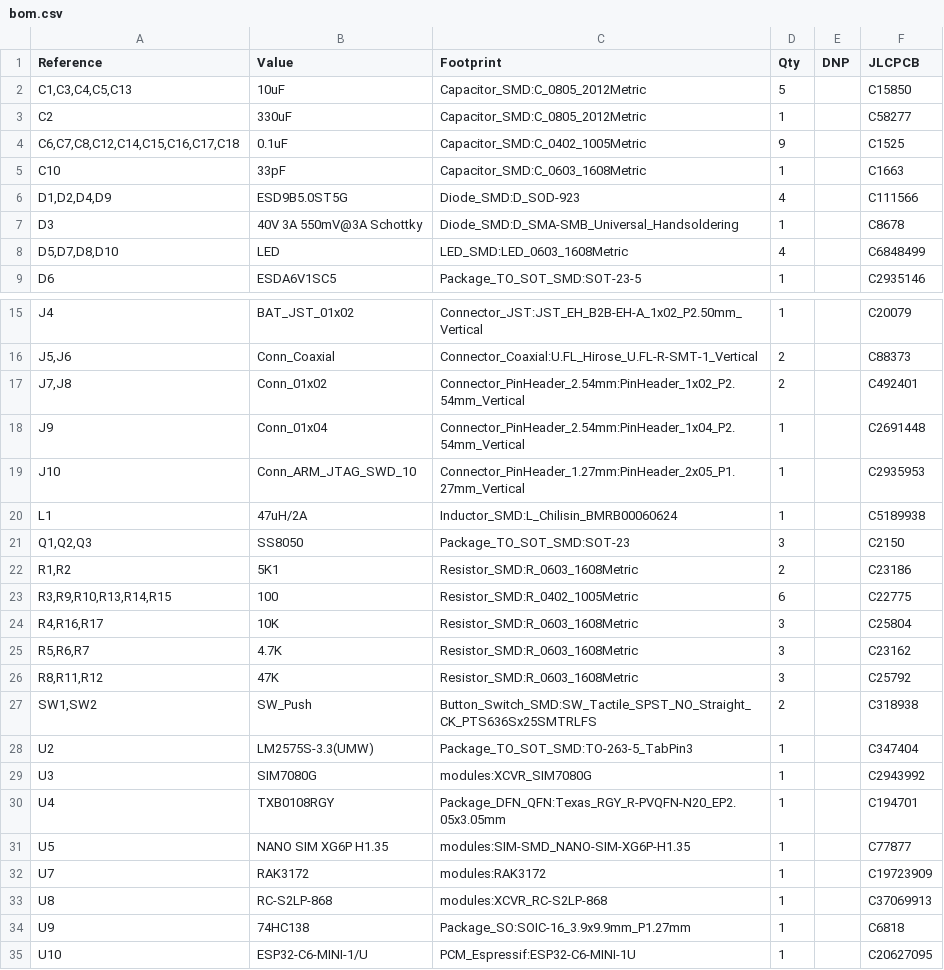
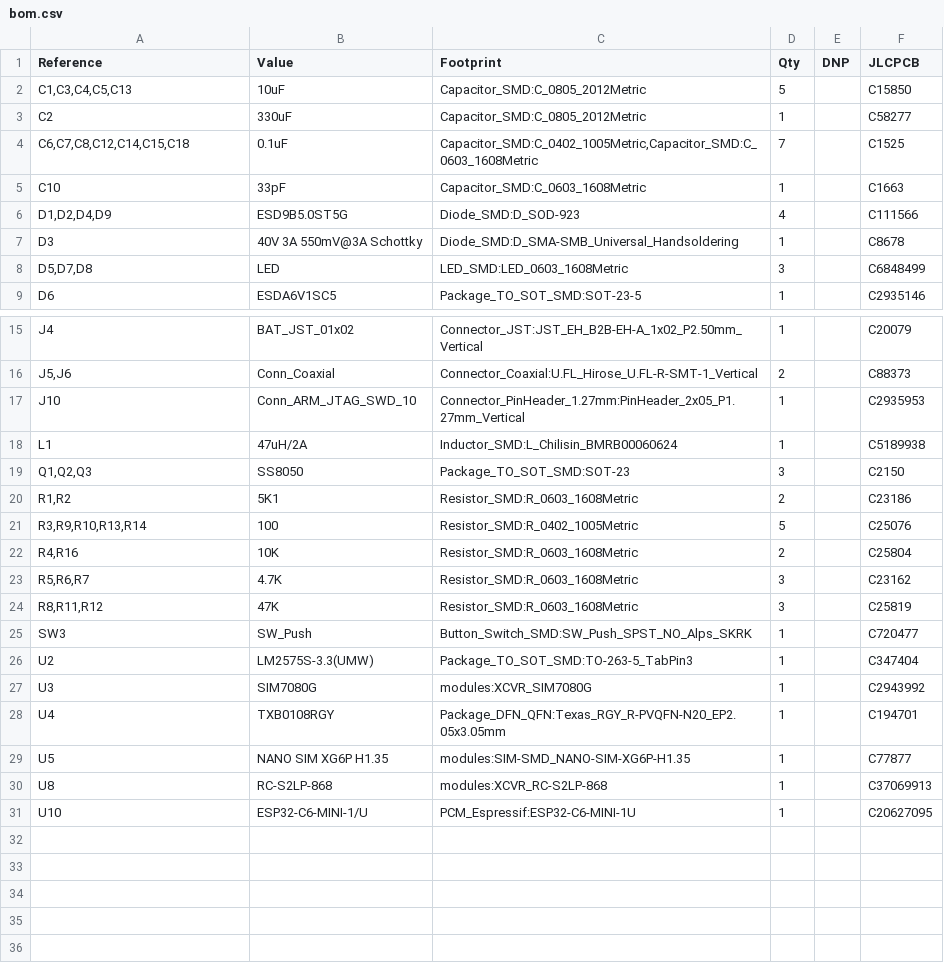
Before and after one commit to absmach/s0, a CSV file: modules/s0/production/bom.csv, drawn as a sheet; only a part is shown, gaps mark what is left out.

```diff
--- a/modules/s0/production/bom.csv
+++ b/modules/s0/production/bom.csv
@@ -3,3 +3,3 @@
 "C2","330uF","Capacitor_SMD:C_0805_2012Metric","1","","C58277"
-"C6,C7,C8,C12,C14,C15,C16,C17,C18","0.1uF","Capacitor_SMD:C_0402_1005Metric","9","","C1525"
+"C6,C7,C8,C12,C14,C15,C18","0.1uF","Capacitor_SMD:C_0402_1005Metric,Capacitor_SMD:C_0603_1608Metric","7","","C1525"
 "C10","33pF","Capacitor_SMD:C_0603_1608Metric","1","","C1663"
@@ -7,3 +7,3 @@
 "D3","40V 3A 550mV@3A Schottky","Diode_SMD:D_SMA-SMB_Universal_Handsoldering","1","","C8678"
-"D5,D7,D8,D10","LED","LED_SMD:LED_0603_1608Metric","4","","C6848499"
+"D5,D7,D8","LED","LED_SMD:LED_0603_1608Metric","3","","C6848499"
 "D6","ESDA6V1SC5","Package_TO_SOT_SMD:SOT-23-5","1","","C2935146"
@@ -16,4 +16,2 @@
 "J5,J6","Conn_Coaxial","Connector_Coaxial:U.FL_Hirose_U.FL-R-SMT-1_Vertical","2","","C88373"
-"J7,J8","Conn_01x02","Connector_PinHeader_2.54mm:PinHeader_1x02_P2.54mm_Vertical","2","","C492401"
-"J9","Conn_01x04","Connector_PinHeader_2.54mm:PinHeader_1x04_P2.54mm_Vertical","1","","C2691448"
 "J10","Conn_ARM_JTAG_SWD_10","Connector_PinHeader_1.27mm:PinHeader_2x05_P1.27mm_Vertical","1","","C2935953"
@@ -22,7 +20,7 @@
 "R1,R2","5K1","Resistor_SMD:R_0603_1608Metric","2","","C23186"
-"R3,R9,R10,R13,R14,R15","100","Resistor_SMD:R_0402_1005Metric","6","","C22775"
-"R4,R16,R17","10K","Resistor_SMD:R_0603_1608Metric","3","","C25804"
+"R3,R9,R10,R13,R14","100","Resistor_SMD:R_0402_1005Metric","5","","C25076"
+"R4,R16","10K","Resistor_SMD:R_0603_1608Metric","2","","C25804"
 "R5,R6,R7","4.7K","Resistor_SMD:R_0603_1608Metric","3","","C23162"
-"R8,R11,R12","47K","Resistor_SMD:R_0603_1608Metric","3","","C25792"
-"SW1,SW2","SW_Push","Button_Switch_SMD:SW_Tactile_SPST_NO_Straight_CK_PTS636Sx25SMTRLFS","2","","C318938"
+"R8,R11,R12","47K","Resistor_SMD:R_0603_1608Metric","3","","C25819"
+"SW3","SW_Push","Button_Switch_SMD:SW_Push_SPST_NO_Alps_SKRK","1","","C720477"
 "U2","LM2575S-3.3(UMW)","Package_TO_SOT_SMD:TO-263-5_TabPin3","1","","C347404"
@@ -31,5 +29,3 @@
 "U5","NANO SIM XG6P H1.35","modules:SIM-SMD_NANO-SIM-XG6P-H1.35","1","","C77877"
-"U7","RAK3172","modules:RAK3172","1","","C19723909"
 "U8","RC-S2LP-868","modules:XCVR_RC-S2LP-868","1","","C37069913"
-"U9","74HC138","Package_SO:SOIC-16_3.9x9.9mm_P1.27mm","1","","C6818"
 "U10","ESP32-C6-MINI-1/U","PCM_Espressif:ESP32-C6-MINI-1U","1","","C20627095"
```
Also changed, not shown: modules/s0/production/designators.csv, modules/s0/production/positions.csv, 5 other files.
